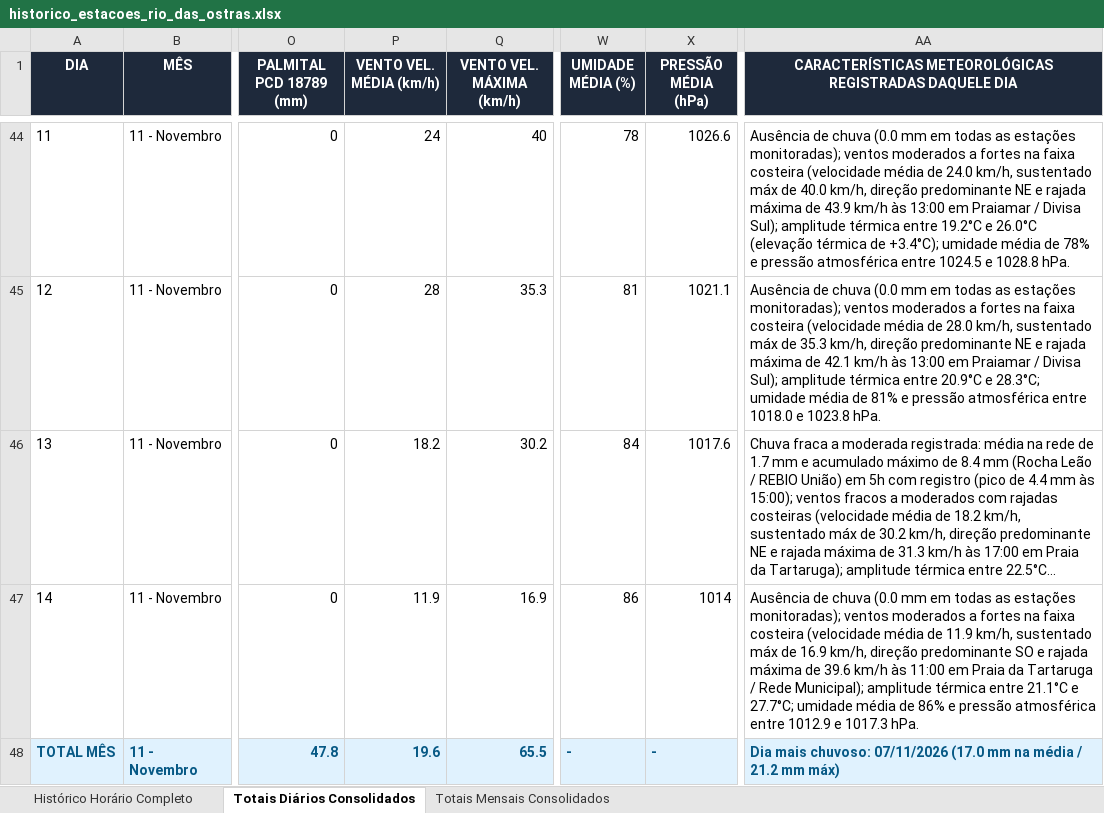
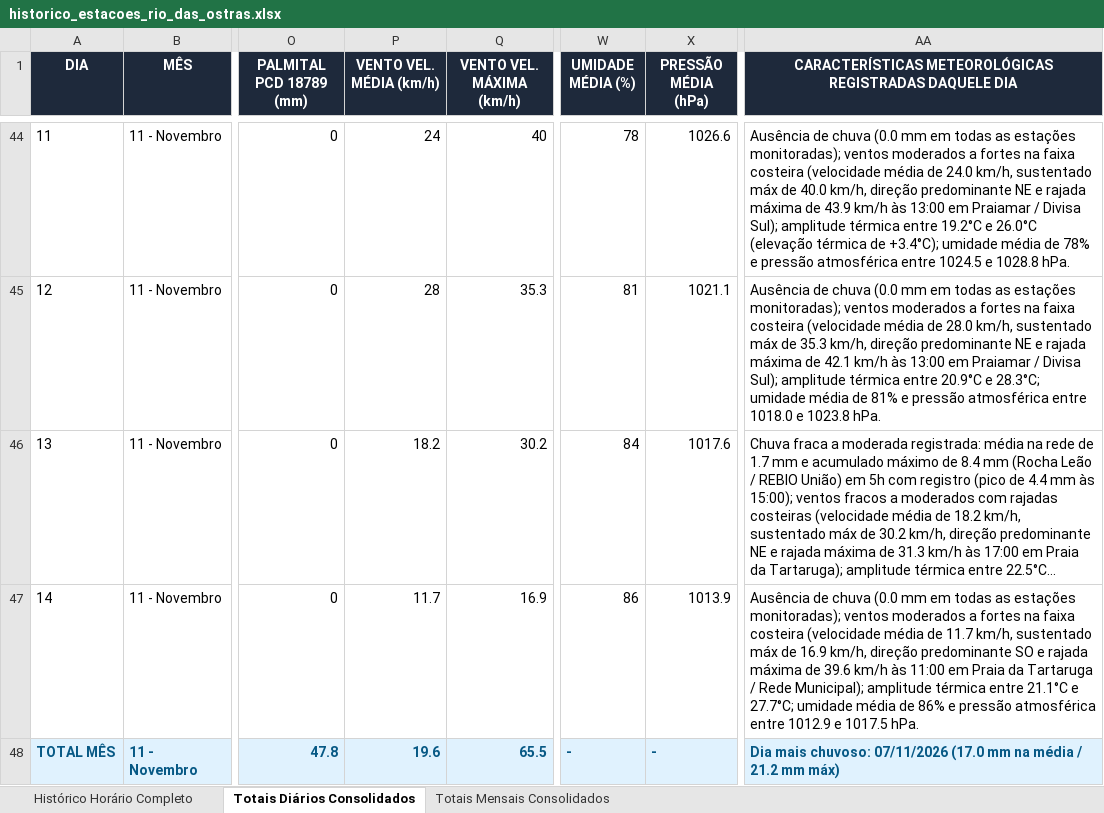
Before and after one commit to deborapessanha94-netizen/tempo-rio-das-ostras, an Excel workbook: docs/historico_estacoes_rio_das_ostras.xlsx, sheet Totais Diários Consolidados, drawn as a sheet; only a part is shown, gaps mark what is left out; long unchanged cells end in …; values as stored, in another font and other column widths than the file's, no borders; the diff names each change by its address in the sheet, - before the commit and + after, or states it on an @@ line.

```diff
--- a/docs/historico_estacoes_rio_das_ostras.xlsx (sheet Totais Diários Consolidados)
+++ b/docs/historico_estacoes_rio_das_ostras.xlsx (sheet Totais Diários Consolidados)
-P47 (VENTO VEL. MÉDIA (km/h)): 11.9
+P47 (VENTO VEL. MÉDIA (km/h)): 11.7
-X47 (PRESSÃO MÉDIA (hPa)): 1014
+X47 (PRESSÃO MÉDIA (hPa)): 1013.9
-AA47: …média de 11.9 km/h, sustentado máx de 16.9 km/h, direção predominante SO e rajada máxima de 39.6 km/h às 11:00 em Praia da Tartaruga / Rede Municipal); amplitude térmica entre 21.1°C e 27.7°C; umidade média de 86% e pressão atmosférica entre 1012.9 e 1017.3 hPa.
+AA47: …média de 11.7 km/h, sustentado máx de 16.9 km/h, direção predominante SO e rajada máxima de 39.6 km/h às 11:00 em Praia da Tartaruga / Rede Municipal); amplitude térmica entre 21.1°C e 27.7°C; umidade média de 86% e pressão atmosférica entre 1012.9 e 1017.5 hPa.
```
Also changed, not shown: sheet Histórico Horário Completo, 21 other files.
